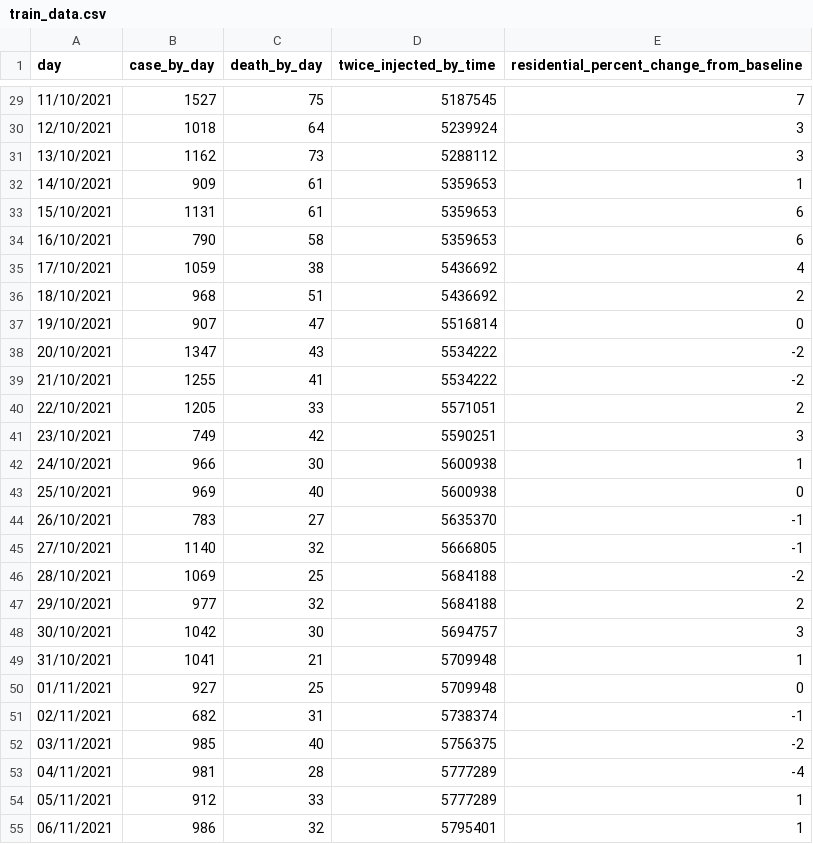
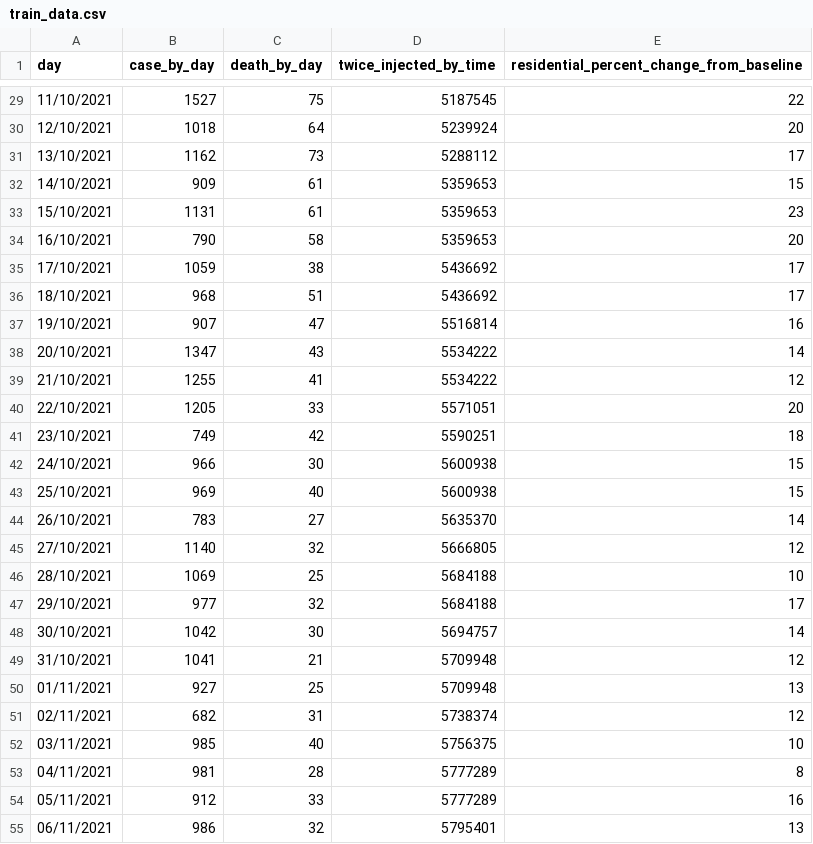
Before and after one commit to zenodinh/Covid-prediction, a CSV file: train_data.csv, drawn as a sheet; only a part is shown, gaps mark what is left out; the diff covers the shown part only.

```diff
--- a/train_data.csv
+++ b/train_data.csv
@@ -29,27 +29,27 @@ day,case_by_day,death_by_day,twice_injected_by_time,residential_percent_change_f
-11/10/2021,1527,75,5187545,7
-12/10/2021,1018,64,5239924,3
-13/10/2021,1162,73,5288112,3
-14/10/2021,909,61,5359653,1
-15/10/2021,1131,61,5359653,6
-16/10/2021,790,58,5359653,6
-17/10/2021,1059,38,5436692,4
-18/10/2021,968,51,5436692,2
-19/10/2021,907,47,5516814,0
-20/10/2021,1347,43,5534222,-2
-21/10/2021,1255,41,5534222,-2
-22/10/2021,1205,33,5571051,2
-23/10/2021,749,42,5590251,3
-24/10/2021,966,30,5600938,1
-25/10/2021,969,40,5600938,0
-26/10/2021,783,27,5635370,-1
-27/10/2021,1140,32,5666805,-1
-28/10/2021,1069,25,5684188,-2
-29/10/2021,977,32,5684188,2
-30/10/2021,1042,30,5694757,3
-31/10/2021,1041,21,5709948,1
-01/11/2021,927,25,5709948,0
-02/11/2021,682,31,5738374,-1
-03/11/2021,985,40,5756375,-2
-04/11/2021,981,28,5777289,-4
-05/11/2021,912,33,5777289,1
-06/11/2021,986,32,5795401,1
+11/10/2021,1527,75,5187545,22
+12/10/2021,1018,64,5239924,20
+13/10/2021,1162,73,5288112,17
+14/10/2021,909,61,5359653,15
+15/10/2021,1131,61,5359653,23
+16/10/2021,790,58,5359653,20
+17/10/2021,1059,38,5436692,17
+18/10/2021,968,51,5436692,17
+19/10/2021,907,47,5516814,16
+20/10/2021,1347,43,5534222,14
+21/10/2021,1255,41,5534222,12
+22/10/2021,1205,33,5571051,20
+23/10/2021,749,42,5590251,18
+24/10/2021,966,30,5600938,15
+25/10/2021,969,40,5600938,15
+26/10/2021,783,27,5635370,14
+27/10/2021,1140,32,5666805,12
+28/10/2021,1069,25,5684188,10
+29/10/2021,977,32,5684188,17
+30/10/2021,1042,30,5694757,14
+31/10/2021,1041,21,5709948,12
+01/11/2021,927,25,5709948,13
+02/11/2021,682,31,5738374,12
+03/11/2021,985,40,5756375,10
+04/11/2021,981,28,5777289,8
+05/11/2021,912,33,5777289,16
+06/11/2021,986,32,5795401,13
```
Also changed, not shown: 13 removed rows and 78 edited cells elsewhere in this file, test_data.csv, 7 other files.
